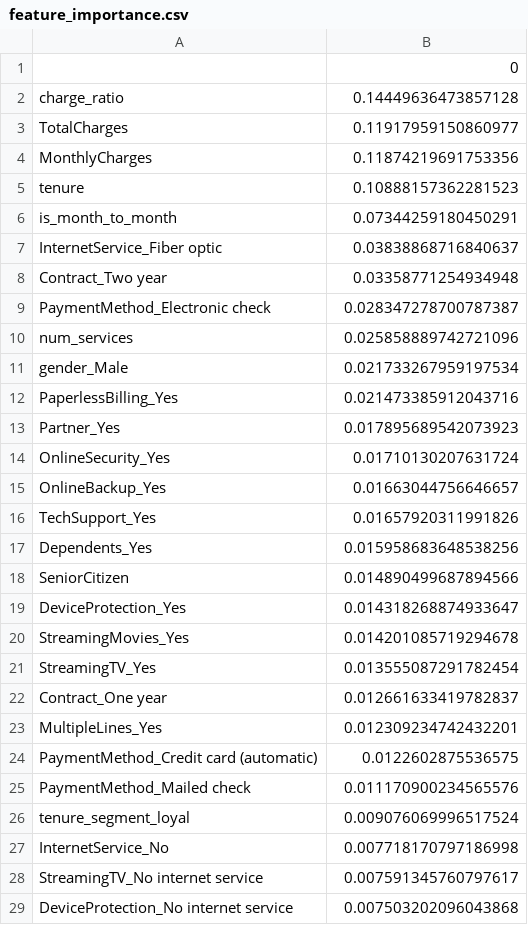
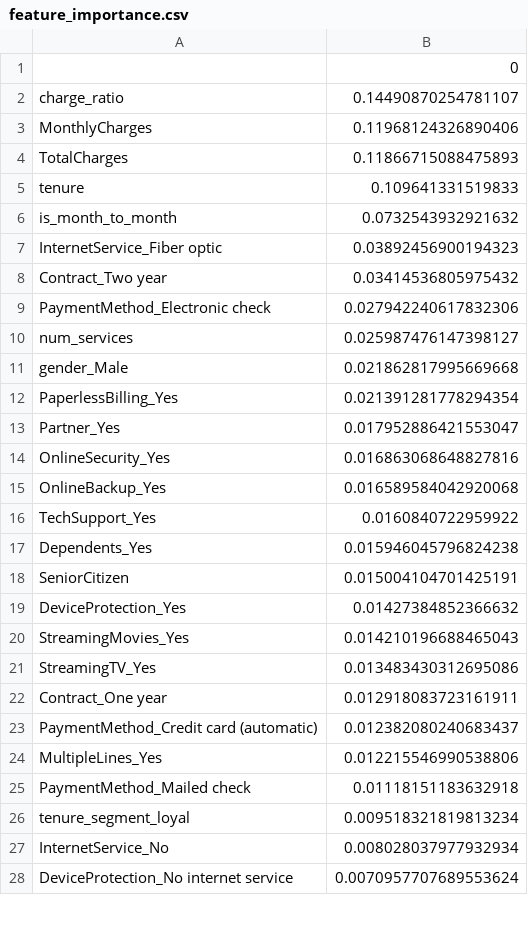
Before and after one commit to riwawa/customer-churn, a CSV file: models/feature_importance.csv, drawn as a sheet; only a part is shown; the diff covers the shown part only.

```diff
--- a/models/feature_importance.csv
+++ b/models/feature_importance.csv
@@ -1,29 +1,28 @@
 ,0
-charge_ratio,0.14449636473857128
-TotalCharges,0.11917959150860977
-MonthlyCharges,0.11874219691753356
-tenure,0.10888157362281523
-is_month_to_month,0.07344259180450291
-InternetService_Fiber optic,0.03838868716840637
-Contract_Two year,0.03358771254934948
-PaymentMethod_Electronic check,0.028347278700787387
-num_services,0.025858889742721096
-gender_Male,0.021733267959197534
-PaperlessBilling_Yes,0.021473385912043716
-Partner_Yes,0.017895689542073923
-OnlineSecurity_Yes,0.01710130207631724
-OnlineBackup_Yes,0.01663044756646657
-TechSupport_Yes,0.01657920311991826
-Dependents_Yes,0.015958683648538256
-SeniorCitizen,0.014890499687894566
-DeviceProtection_Yes,0.014318268874933647
-StreamingMovies_Yes,0.014201085719294678
-StreamingTV_Yes,0.013555087291782454
-Contract_One year,0.012661633419782837
-MultipleLines_Yes,0.012309234742432201
-PaymentMethod_Credit card (automatic),0.0122602875536575
-PaymentMethod_Mailed check,0.011170900234565576
-tenure_segment_loyal,0.009076069996517524
-InternetService_No,0.007718170797186998
-StreamingTV_No internet service,0.007591345760797617
-DeviceProtection_No internet service,0.007503202096043868
+charge_ratio,0.14490870254781107
+MonthlyCharges,0.11968124326890406
+TotalCharges,0.11866715088475893
+tenure,0.109641331519833
+is_month_to_month,0.0732543932921632
+InternetService_Fiber optic,0.03892456900194323
+Contract_Two year,0.03414536805975432
+PaymentMethod_Electronic check,0.027942240617832306
+num_services,0.025987476147398127
+gender_Male,0.021862817995669668
+PaperlessBilling_Yes,0.021391281778294354
+Partner_Yes,0.017952886421553047
+OnlineSecurity_Yes,0.016863068648827816
+OnlineBackup_Yes,0.016589584042920068
+TechSupport_Yes,0.0160840722959922
+Dependents_Yes,0.015946045796824238
+SeniorCitizen,0.015004104701425191
+DeviceProtection_Yes,0.01427384852366632
+StreamingMovies_Yes,0.014210196688465043
+StreamingTV_Yes,0.013483430312695086
+Contract_One year,0.012918083723161911
+PaymentMethod_Credit card (automatic),0.012382080240683437
+MultipleLines_Yes,0.012215546990538806
+PaymentMethod_Mailed check,0.01118151183632918
+tenure_segment_loyal,0.009518321819813234
+InternetService_No,0.008028037977932934
+DeviceProtection_No internet service,0.0070957707689553624
```
Also changed, not shown: 1 added row and 8 edited cells elsewhere in this file, 9 other files.
